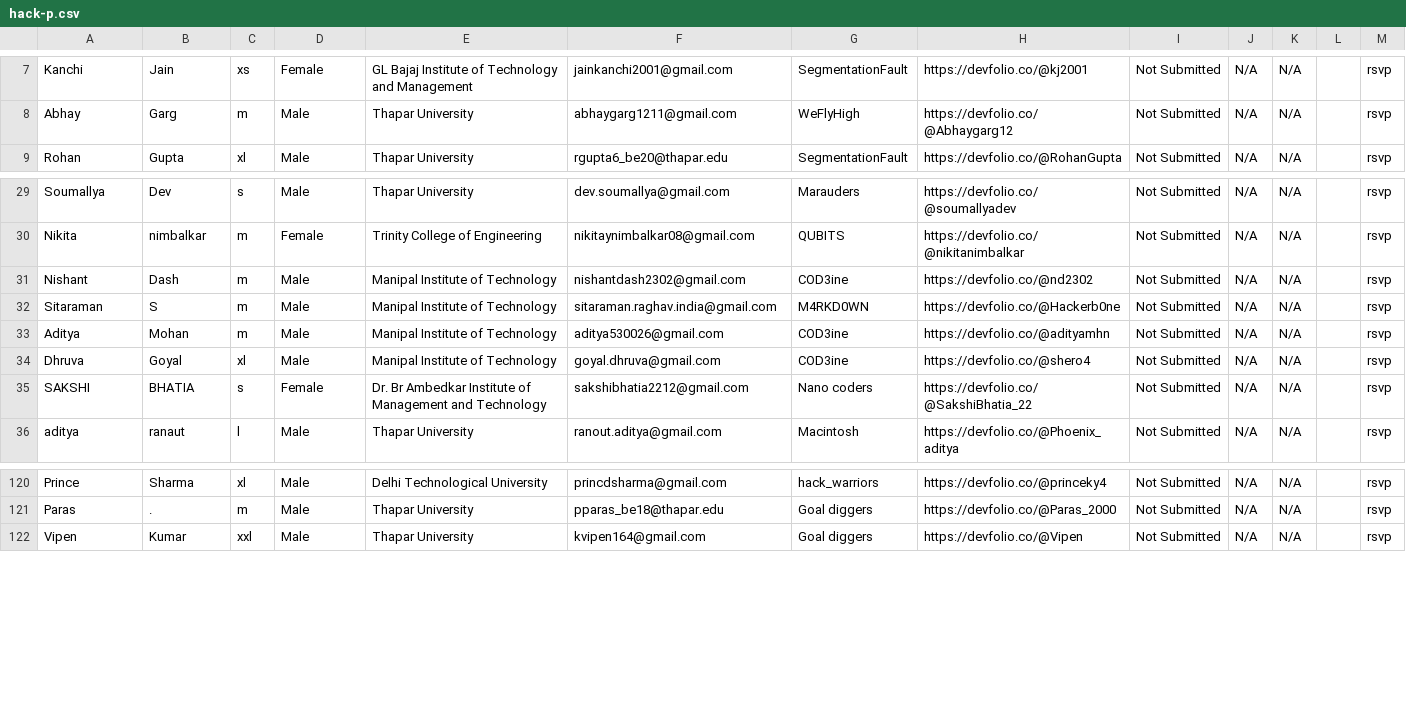
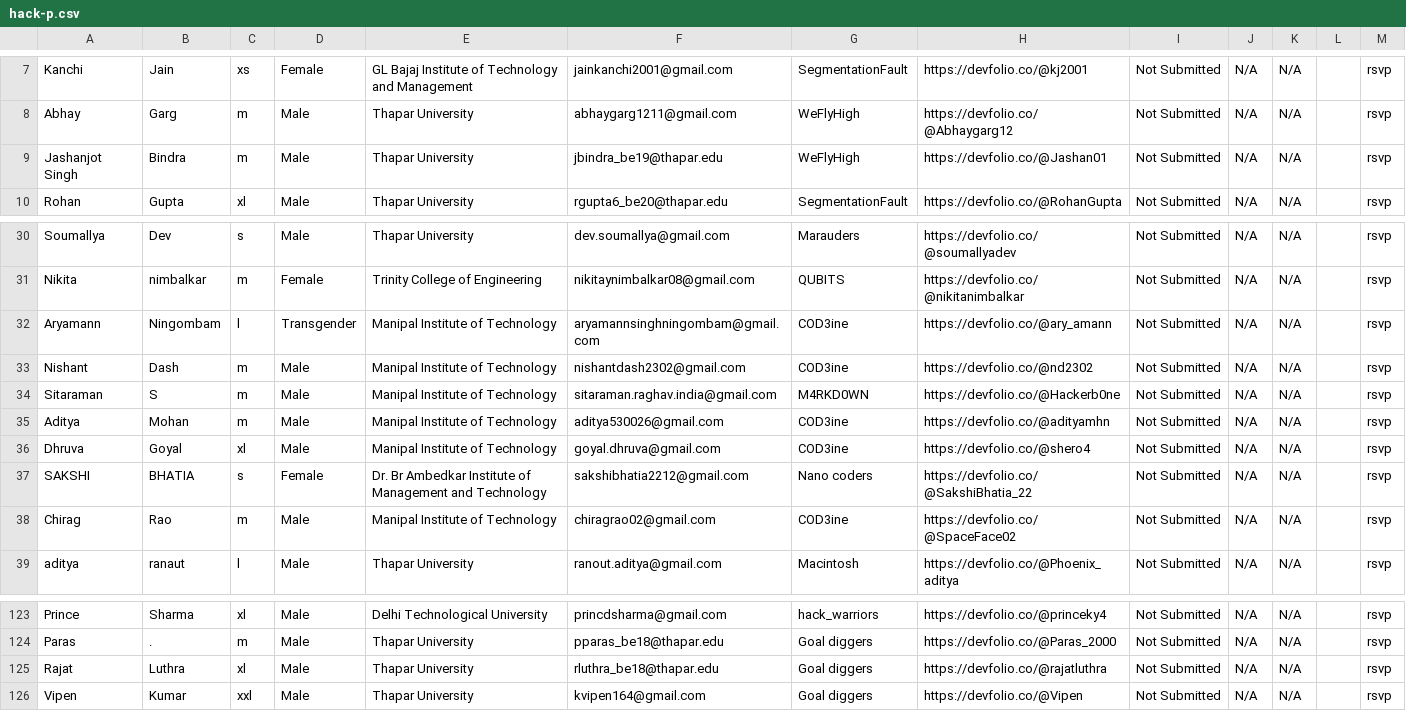
Before and after one commit to owasp-tsc/HackoBot, a CSV file: hack-p.csv, drawn as a sheet; only a part is shown, gaps mark what is left out.

```diff
--- a/hack-p.csv
+++ b/hack-p.csv
@@ -8,2 +8,3 @@
 "Abhay","Garg","m","Male","Thapar University","abhaygarg1211@gmail.com","WeFlyHigh","https://devfolio.co/@Abhaygarg12","Not Submitted","N/A","N/A",,"rsvp"
+"Jashanjot Singh","Bindra","m","Male","Thapar University","jbindra_be19@thapar.edu","WeFlyHigh","https://devfolio.co/@Jashan01","Not Submitted","N/A","N/A",,"rsvp"
 "Rohan","Gupta","xl","Male","Thapar University","rgupta6_be20@thapar.edu","SegmentationFault","https://devfolio.co/@RohanGupta","Not Submitted","N/A","N/A",,"rsvp"
@@ -30,2 +31,3 @@
 "Nikita","nimbalkar","m","Female","Trinity College of Engineering","nikitaynimbalkar08@gmail.com","QUBITS","https://devfolio.co/@nikitanimbalkar","Not Submitted","N/A","N/A",,"rsvp"
+"Aryamann","Ningombam","l","Transgender","Manipal Institute of Technology","aryamannsinghningombam@gmail.com","COD3ine","https://devfolio.co/@ary_amann","Not Submitted","N/A","N/A",,"rsvp"
 "Nishant","Dash","m","Male","Manipal Institute of Technology","nishantdash2302@gmail.com","COD3ine","https://devfolio.co/@nd2302","Not Submitted","N/A","N/A",,"rsvp"
@@ -35,2 +37,3 @@
 "SAKSHI","BHATIA","s","Female","Dr. Br Ambedkar Institute of Management and Technology","sakshibhatia2212@gmail.com","Nano coders","https://devfolio.co/@SakshiBhatia_22","Not Submitted","N/A","N/A",,"rsvp"
+"Chirag","Rao","m","Male","Manipal Institute of Technology","chiragrao02@gmail.com","COD3ine","https://devfolio.co/@SpaceFace02","Not Submitted","N/A","N/A",,"rsvp"
 "aditya","ranaut","l","Male","Thapar University","ranout.aditya@gmail.com","Macintosh","https://devfolio.co/@Phoenix_aditya","Not Submitted","N/A","N/A",,"rsvp"
@@ -121,2 +124,3 @@
 "Paras",".","m","Male","Thapar University","pparas_be18@thapar.edu","Goal diggers","https://devfolio.co/@Paras_2000","Not Submitted","N/A","N/A",,"rsvp"
+"Rajat","Luthra","xl","Male","Thapar University","rluthra_be18@thapar.edu","Goal diggers","https://devfolio.co/@rajatluthra","Not Submitted","N/A","N/A",,"rsvp"
 "Vipen","Kumar","xxl","Male","Thapar University","kvipen164@gmail.com","Goal diggers","https://devfolio.co/@Vipen","Not Submitted","N/A","N/A",,"rsvp"
```
